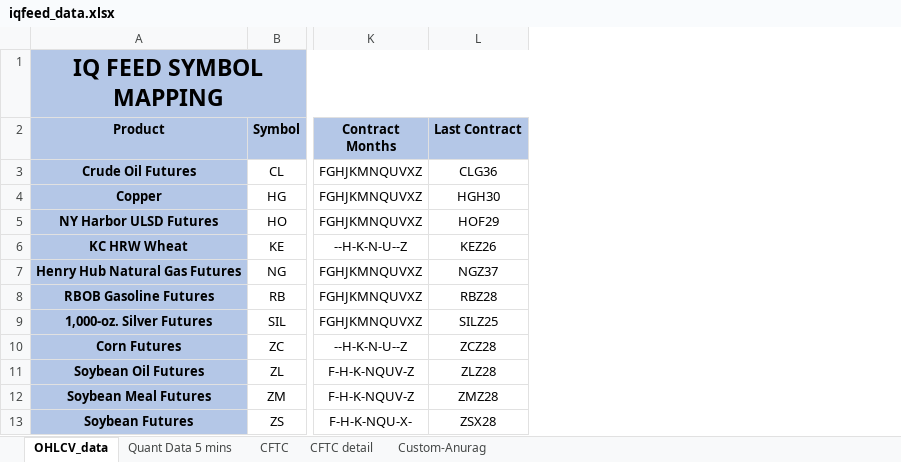
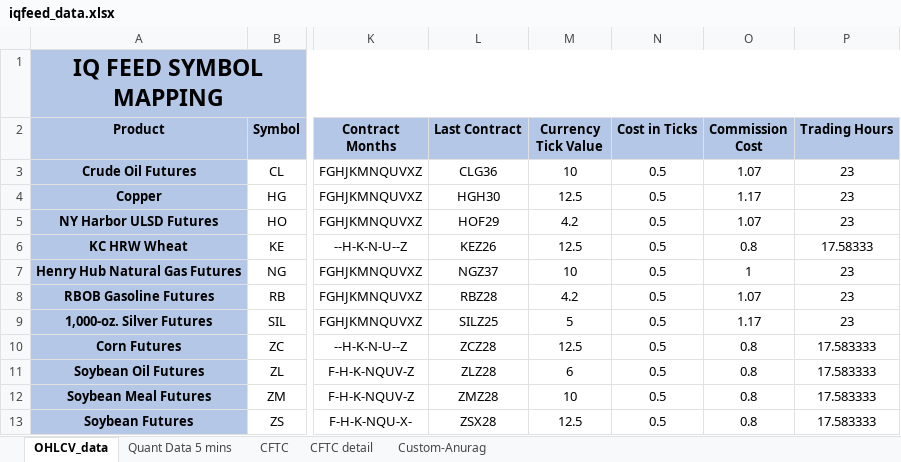
Before and after one commit to DistilledCode/gscap, an Excel workbook: custom/gscbt/gscbt/data/iqfeed_data.xlsx, sheet OHLCV_data, drawn as a sheet; only a part is shown, gaps mark what is left out; values as stored, in another font and other column widths than the file's, no borders; the diff names each change by its address in the sheet, - before the commit and + after, or states it on an @@ line.

Commit message:
cost calculation & correct trading hours: HE, LE, GF

```diff
--- a/custom/gscbt/gscbt/data/iqfeed_data.xlsx (sheet OHLCV_data)
+++ b/custom/gscbt/gscbt/data/iqfeed_data.xlsx (sheet OHLCV_data)
+column M (Currency Tick Value), rows 3-13: 10 | 12.5 | 4.2 | 12.5 | 10 | 4.2 | 5 | 12.5 | 6 | 10 | 12.5
+column N (Cost in Ticks), rows 3-13: all 0.5
+column O (Commission Cost), rows 3-13: 1.07 | 1.17 | 1.07 | 0.8 | 1 | 1.07 | 1.17 | 0.8 | 0.8 | 0.8 | 0.8
+column P (Trading Hours), rows 3-13: 23 | 23 | 23 | 17.58333 | 23 | 23 | 23 | 17.583333 | 17.583333 | 17.583333 | 17.583333
```
Also changed, not shown: 8 other files.
